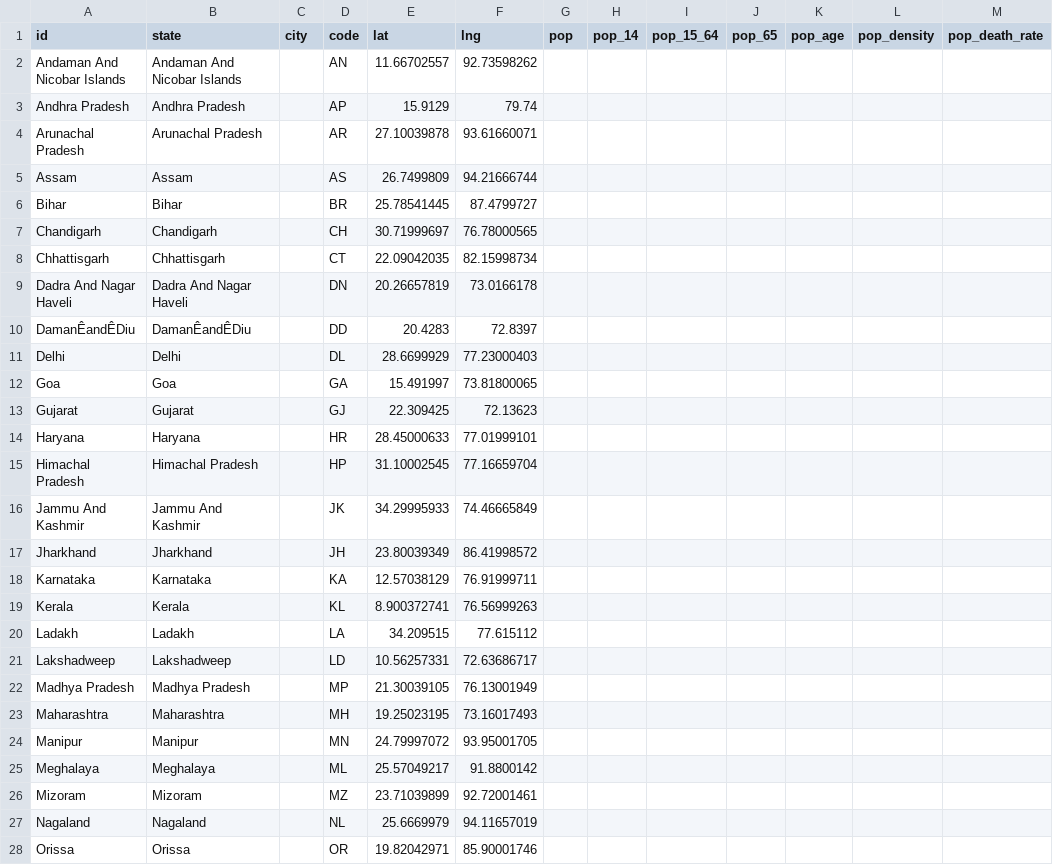
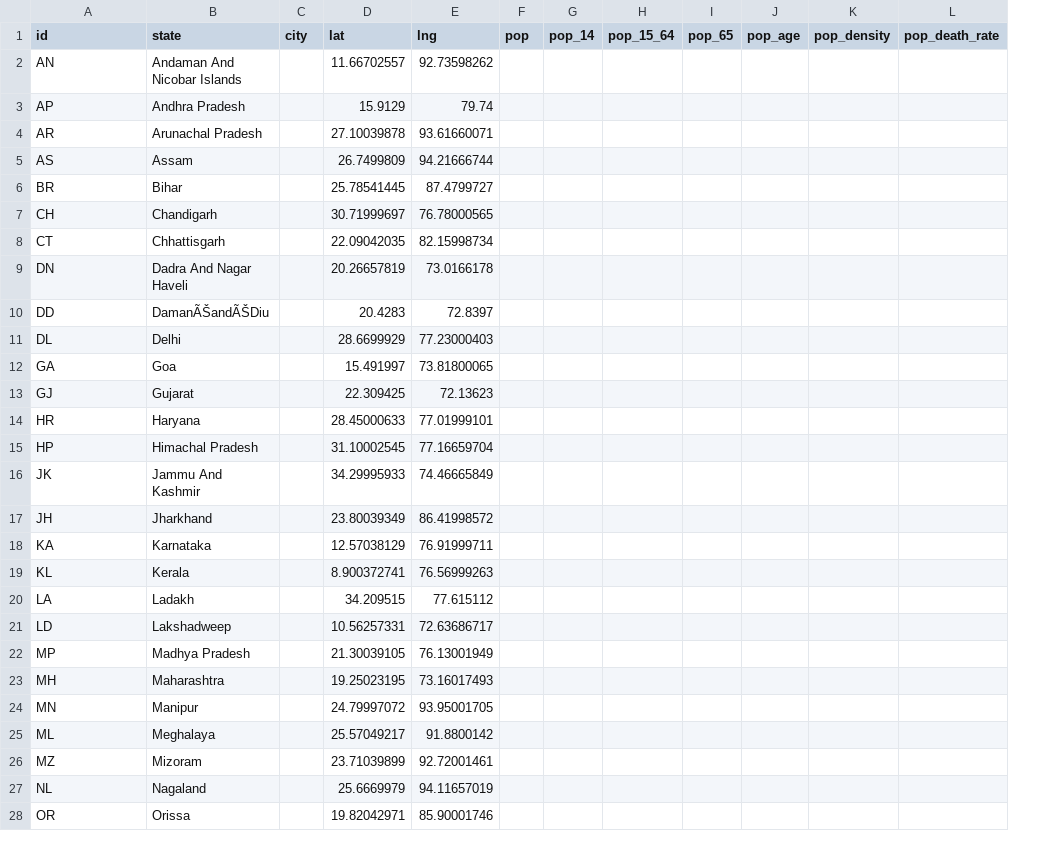
Before and after one commit to covid19datahub/COVID19, a CSV file: inst/extdata/db/IND.csv, drawn as a sheet; only a part is shown; the diff covers the shown part only; the diff names each change by its address in the sheet, - before the commit and + after, or states it on an @@ line.

```diff
--- a/inst/extdata/db/IND.csv
+++ b/inst/extdata/db/IND.csv
-column D (code), rows 2-28: AN | AP | AR | AS | BR | CH | CT | DN | DD | DL | GA | GJ | HR | HP | JK | JH | KA | KL | LA | LD | MP | MH | MN | ML | MZ | NL | OR
-A2 (id): Andaman And Nicobar Islands
+A2 (id): AN
-A3 (id): Andhra Pradesh
+A3 (id): AP
-A4 (id): Arunachal Pradesh
+A4 (id): AR
-A5 (id): Assam
+A5 (id): AS
-A6 (id): Bihar
+A6 (id): BR
-A7 (id): Chandigarh
+A7 (id): CH
-A8 (id): Chhattisgarh
+A8 (id): CT
-A9 (id): Dadra And Nagar Haveli
+A9 (id): DN
-A10 (id): DamanÊandÊDiu
+A10 (id): DD
-B10 (state): DamanÊandÊDiu
+B10 (state): DamanÃŠandÃŠDiu
-A11 (id): Delhi
+A11 (id): DL
-A12 (id): Goa
+A12 (id): GA
-A13 (id): Gujarat
+A13 (id): GJ
-A14 (id): Haryana
+A14 (id): HR
-A15 (id): Himachal Pradesh
+A15 (id): HP
-A16 (id): Jammu And Kashmir
+A16 (id): JK
-A17 (id): Jharkhand
+A17 (id): JH
-A18 (id): Karnataka
+A18 (id): KA
-A19 (id): Kerala
+A19 (id): KL
-A20 (id): Ladakh
+A20 (id): LA
-A21 (id): Lakshadweep
+A21 (id): LD
-A22 (id): Madhya Pradesh
+A22 (id): MP
-A23 (id): Maharashtra
+A23 (id): MH
-A24 (id): Manipur
+A24 (id): MN
-A25 (id): Meghalaya
+A25 (id): ML
-A26 (id): Mizoram
+A26 (id): MZ
-A27 (id): Nagaland
+A27 (id): NL
-A28 (id): Orissa
+A28 (id): OR
```
Also changed, not shown: 10 edited cells elsewhere in this file, 2 other files.
